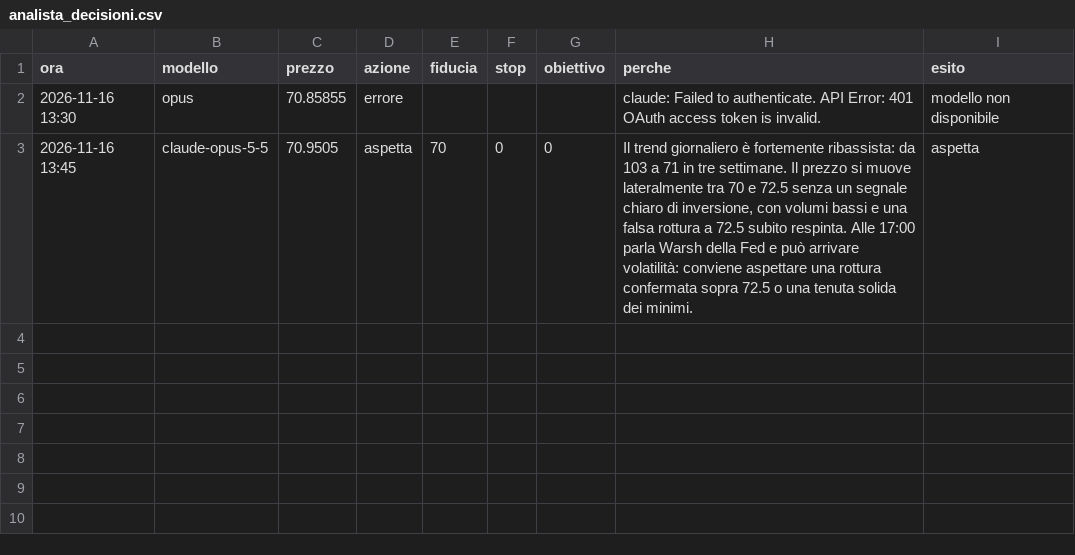
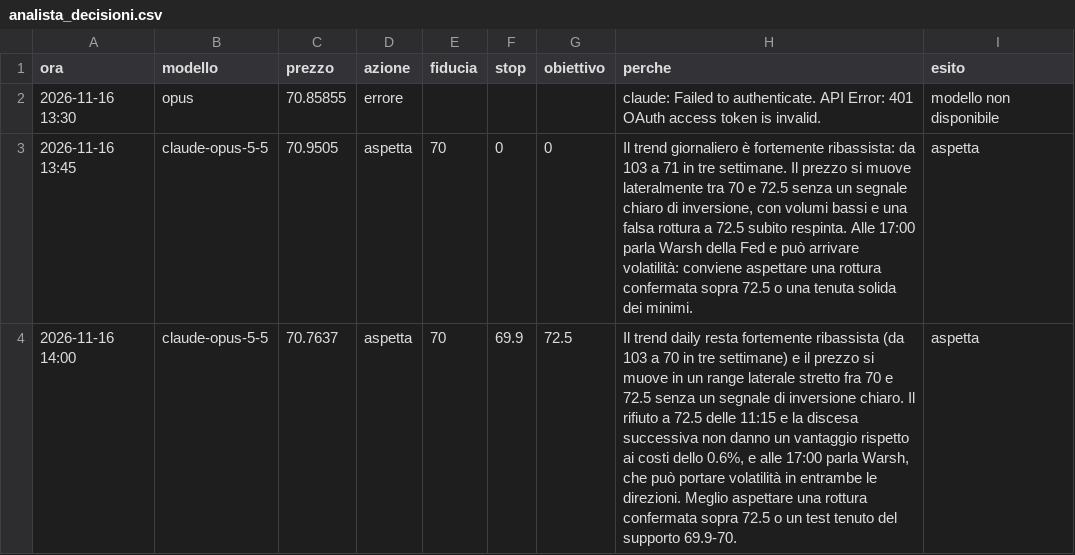
Before and after one commit to elfacvndo/timestral-bot, a CSV file: logs/analista_decisioni.csv, drawn as a sheet.

```diff
--- a/logs/analista_decisioni.csv
+++ b/logs/analista_decisioni.csv
@@ -3 +3,2 @@ ora,modello,prezzo,azione,fiducia,stop,obiettivo,perche,esito
 2026-11-16 13:45,claude-opus-5-5,70.9505,aspetta,70,0,0,"Il trend giornaliero è fortemente ribassista: da 103 a 71 in tre settimane. Il prezzo si muove lateralmente tra 70 e 72.5 senza un segnale chiaro di inversione, con volumi bassi e una falsa rottura a 72.5 subito respinta. Alle 17:00 parla Warsh della Fed e può arrivare volatilità: conviene aspettare una rottura confermata sopra 72.5 o una tenuta solida dei minimi.",aspetta
+2026-11-16 14:00,claude-opus-5-5,70.7637,aspetta,70,69.9,72.5,"Il trend daily resta fortemente ribassista (da 103 a 70 in tre settimane) e il prezzo si muove in un range laterale stretto fra 70 e 72.5 senza un segnale di inversione chiaro. Il rifiuto a 72.5 delle 11:15 e la discesa successiva non danno un vantaggio rispetto ai costi dello 0.6%, e alle 17:00 parla Warsh, che può portare volatilità in entrambe le direzioni. Meglio aspettare una rottura confermata sopra 72.5 o un test tenuto del supporto 69.9-70.",aspetta
```
